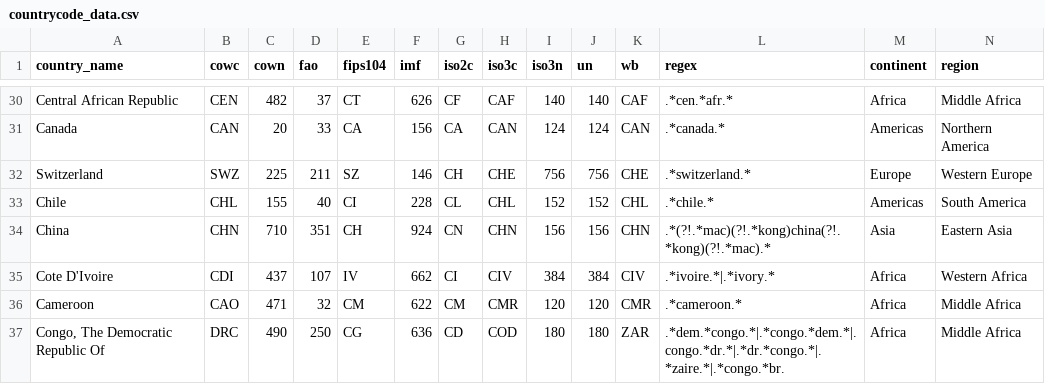
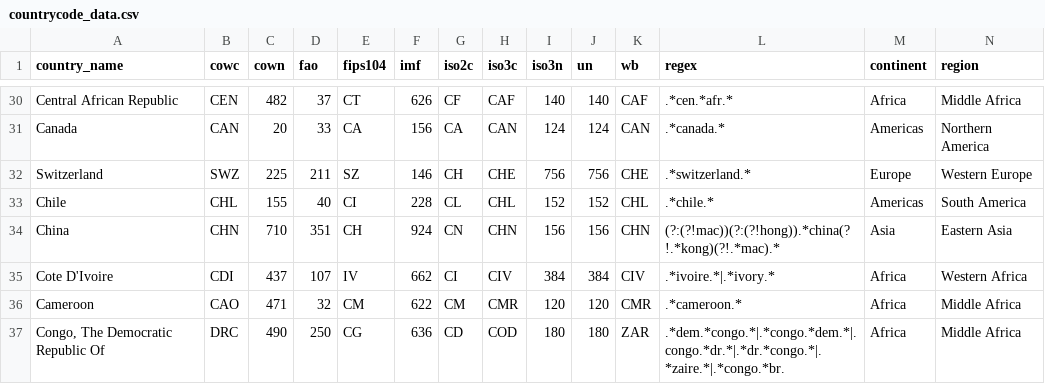
Before and after one commit to seldn/pycountrycode, a CSV file: countrycode/data/countrycode_data.csv, drawn as a sheet; only a part is shown, gaps mark what is left out.

Commit message:
china lookbehind

```diff
--- a/countrycode/data/countrycode_data.csv
+++ b/countrycode/data/countrycode_data.csv
@@ -33,3 +33,3 @@ Switzerland,SWZ,225,211,SZ,146,CH,CHE,756,756,CHE,.*switzerland.*,Europe,Western
 Chile,CHL,155,40,CI,228,CL,CHL,152,152,CHL,.*chile.*,Americas,South America
-China,CHN,710,351,CH,924,CN,CHN,156,156,CHN,.*(?!.*mac)(?!.*kong)china(?!.*kong)(?!.*mac).*,Asia,Eastern Asia
+China,CHN,710,351,CH,924,CN,CHN,156,156,CHN,(?:(?!mac))(?:(?!hong)).*china(?!.*kong)(?!.*mac).*,Asia,Eastern Asia
 Cote D'Ivoire,CDI,437,107,IV,662,CI,CIV,384,384,CIV,.*ivoire.*|.*ivory.*,Africa,Western Africa
```
